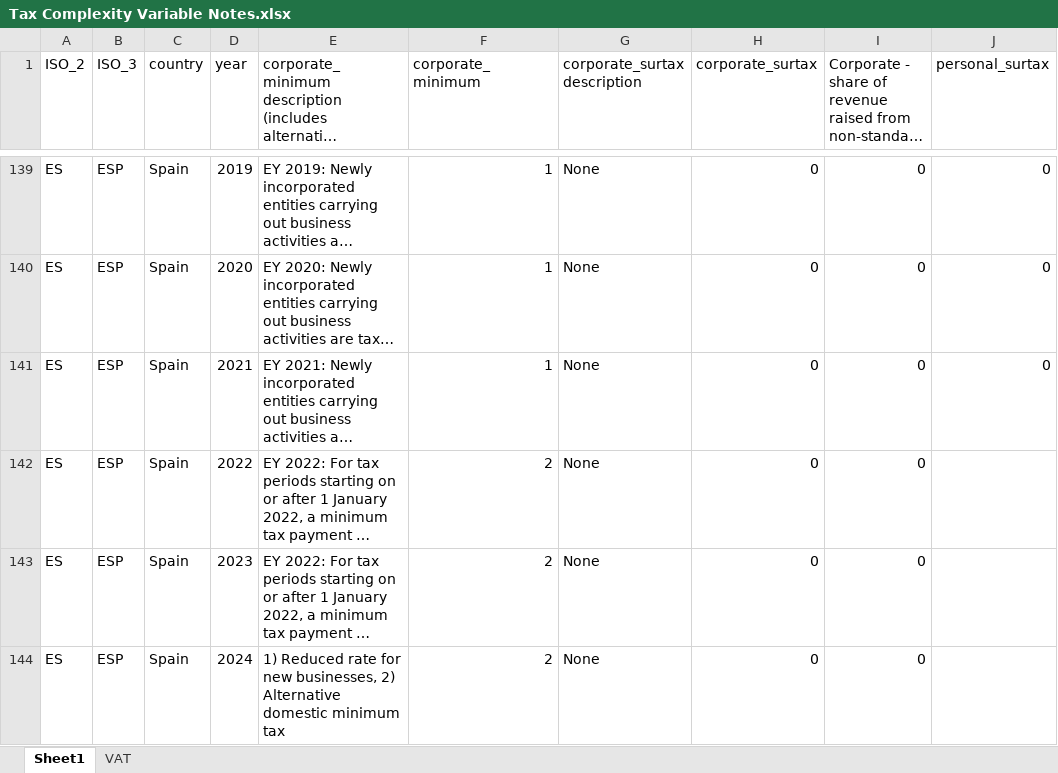
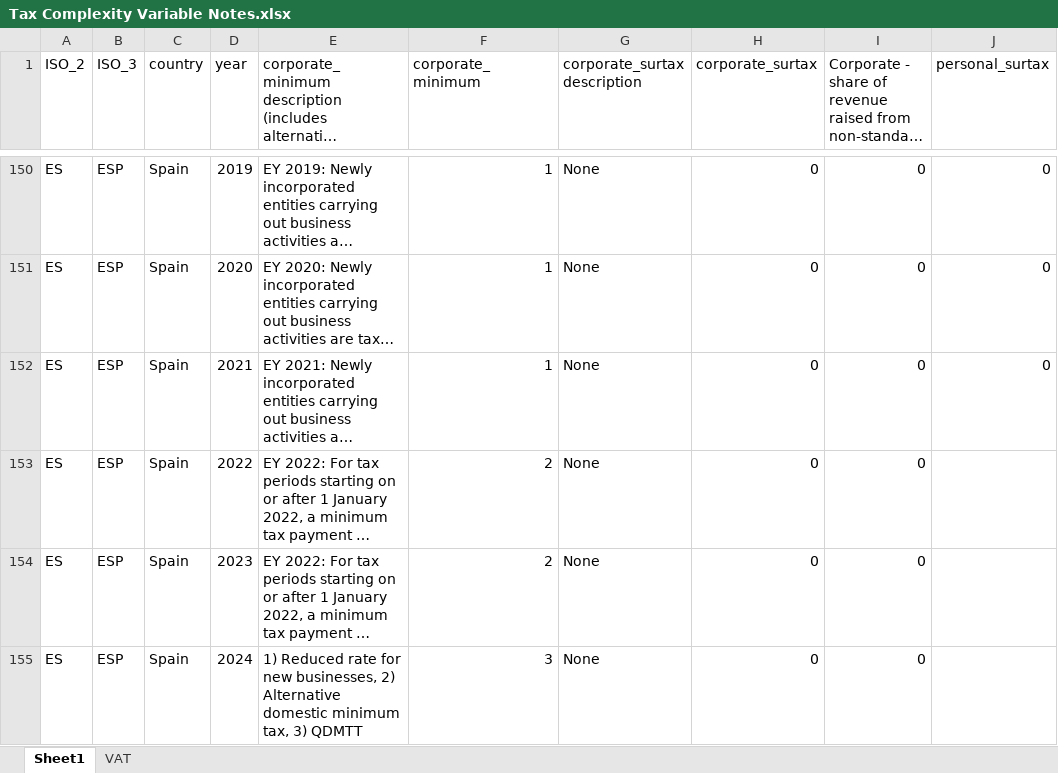
Before and after one commit to TaxFoundation/international-tax-competitiveness-index, an Excel workbook: source_data/Tax Complexity Variable Notes.xlsx, sheet Sheet1, drawn as a sheet; only a part is shown, gaps mark what is left out; long unchanged cells end in …; values as stored, in another font and other column widths than the file's, no cell formats; addresses are those after the commit; the diff covers the shown part only; the diff names each change by its address in the sheet, - before the commit and + after, or states it on an @@ line.

Commit message:
Corporate alt minimum
- New patent box for Japan
- QDMTT (2024) and domestic minimum tax (2025) for Turkey
- Retroactive QDMTT (2024) for Spain and Portugal

```diff
--- a/source_data/Tax Complexity Variable Notes.xlsx (sheet Sheet1)
+++ b/source_data/Tax Complexity Variable Notes.xlsx (sheet Sheet1)
-E155: …domestic minimum tax
+E155: …domestic minimum tax, 3) QDMTT
-F155 (corporate_minimum): 2
+F155 (corporate_minimum): 3
```
Also changed, not shown: 36 added rows and 2 edited cells elsewhere in this sheet, cell formats, 2 other files.
